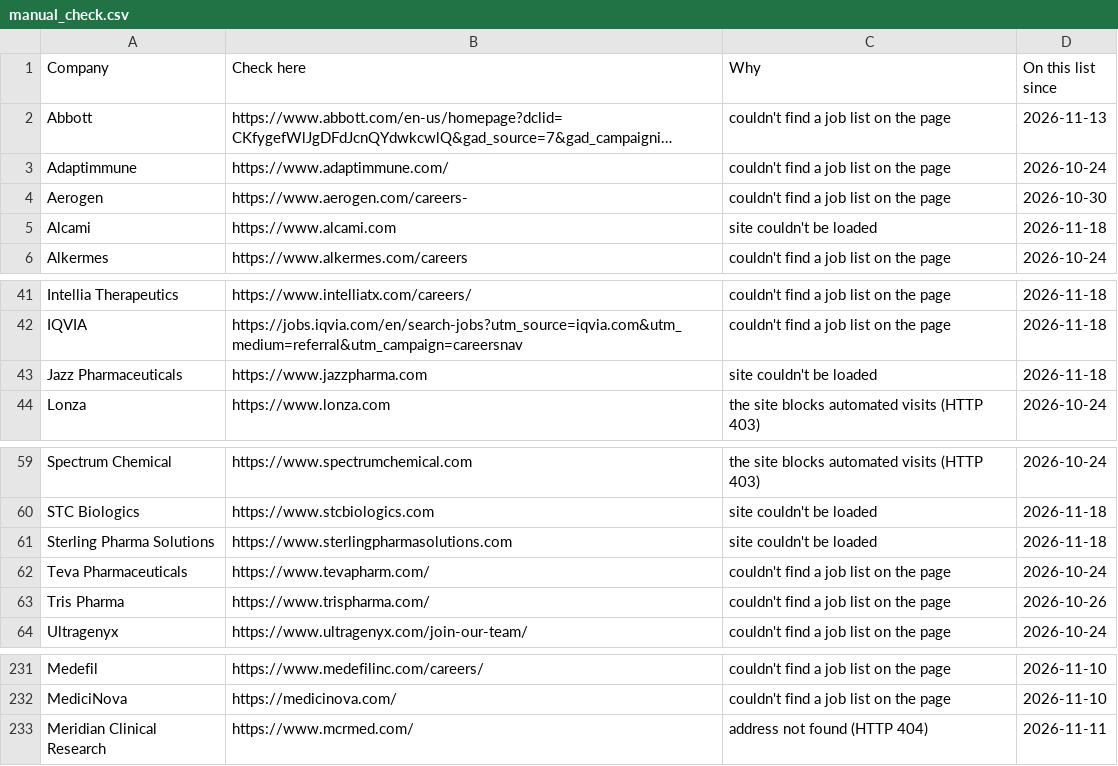
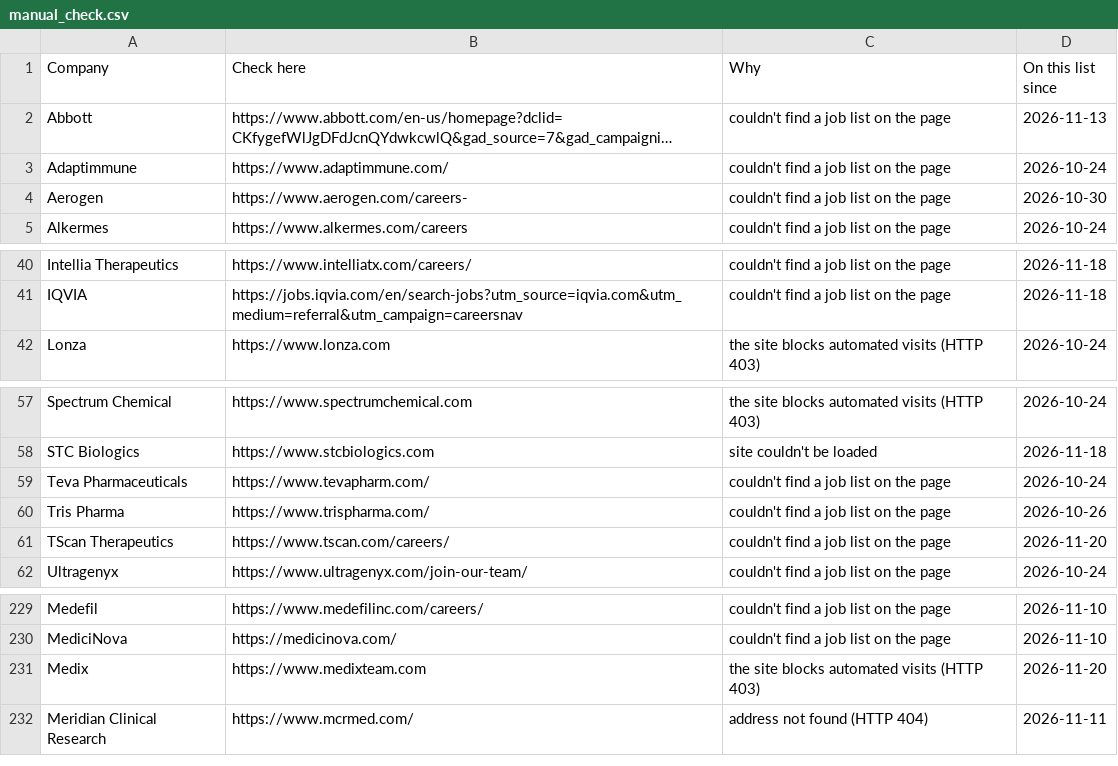
Before and after one commit to arkit-reg/Job_Watch_21, a CSV file: manual_check.csv, drawn as a sheet; only a part is shown, gaps mark what is left out; long unchanged cells end in ….

```diff
--- a/manual_check.csv
+++ b/manual_check.csv
@@ -4,3 +4,2 @@ Adaptimmune,https://www.adaptimmune.com/,couldn't find a job list on the page,20
 Aerogen,https://www.aerogen.com/careers-,couldn't find a job list on the page,2026-10-30
-Alcami,https://www.alcami.com,site couldn't be loaded,2026-11-18
 Alkermes,https://www.alkermes.com/careers,couldn't find a job list on the page,2026-10-24
@@ -42,3 +41,2 @@ Intellia Therapeutics,https://www.intelliatx.com/careers/,couldn't find a job li
 IQVIA,https://jobs.iqvia.com/en/search-jobs?utm_source=iqvia.com&utm_medium=referral&utm_campaign=careersnav,couldn't find a job list on the page,2026-11-18
-Jazz Pharmaceuticals,https://www.jazzpharma.com,site couldn't be loaded,2026-11-18
 Lonza,https://www.lonza.com,the site blocks automated visits (HTTP 403),2026-10-24
@@ -60,5 +58,5 @@ Spectrum Chemical,https://www.spectrumchemical.com,the site blocks automated vis
 STC Biologics,https://www.stcbiologics.com,site couldn't be loaded,2026-11-18
-Sterling Pharma Solutions,https://www.sterlingpharmasolutions.com,site couldn't be loaded,2026-11-18
 Teva Pharmaceuticals,https://www.tevapharm.com/,couldn't find a job list on the page,2026-10-24
 Tris Pharma,https://www.trispharma.com/,couldn't find a job list on the page,2026-10-26
+TScan Therapeutics,https://www.tscan.com/careers/,couldn't find a job list on the page,2026-11-20
 Ultragenyx,https://www.ultragenyx.com/join-our-team/,couldn't find a job list on the page,2026-10-24
@@ -232,2 +230,3 @@ Medefil,https://www.medefilinc.com/careers/,couldn't find a job list on the page
 MediciNova,https://medicinova.com/,couldn't find a job list on the page,2026-11-10
+Medix,https://www.medixteam.com,the site blocks automated visits (HTTP 403),2026-11-20
 Meridian Clinical Research,https://www.mcrmed.com/,address not found (HTTP 404),2026-11-11
```
Also changed, not shown: jobs_log.csv, 1 other file.
